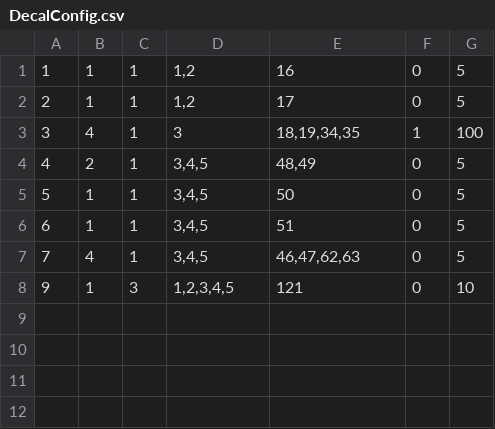
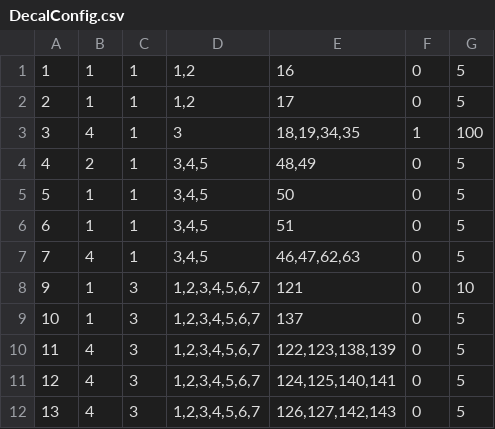
Before and after one commit to datuihaobai/Datui02, a CSV file: Assets/WorkAssets/ConfigText/DecalConfig.csv, drawn as a sheet.

```diff
--- a/Assets/WorkAssets/ConfigText/DecalConfig.csv
+++ b/Assets/WorkAssets/ConfigText/DecalConfig.csv
@@ -7,2 +7,6 @@
 "7","4","1","3,4,5","46,47,62,63","0","5"
-"9","1","3","1,2,3,4,5","121","0","10"
+"9","1","3","1,2,3,4,5,6,7","121","0","10"
+"10","1","3","1,2,3,4,5,6,7","137","0","5"
+"11","4","3","1,2,3,4,5,6,7","122,123,138,139","0","5"
+"12","4","3","1,2,3,4,5,6,7","124,125,140,141","0","5"
+"13","4","3","1,2,3,4,5,6,7","126,127,142,143","0","5"
```
Also changed, not shown: Assets/WorkAssets/ConfigText/TileMixConfig.csv, 9 other files.
